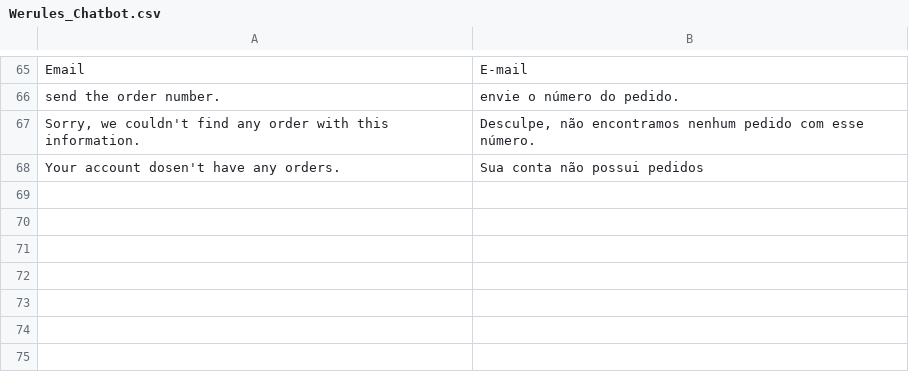
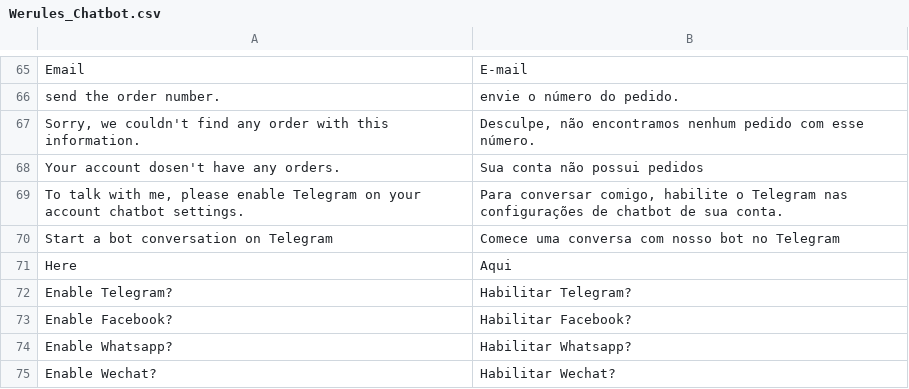
Before and after one commit to blopa/Magento-Chatbot, a CSV file: app/locale/pt_BR/Werules_Chatbot.csv, drawn as a sheet; only a part is shown, gaps mark what is left out.

Commit message:
checking enabled chat before starting a chat

```diff
--- a/app/locale/pt_BR/Werules_Chatbot.csv
+++ b/app/locale/pt_BR/Werules_Chatbot.csv
@@ -68 +68,8 @@
 "Your account dosen't have any orders.","Sua conta não possui pedidos"
+"To talk with me, please enable Telegram on your account chatbot settings.","Para conversar comigo, habilite o Telegram nas configurações de chatbot de sua conta."
+"Start a bot conversation on Telegram","Comece uma conversa com nosso bot no Telegram"
+"Here","Aqui"
+"Enable Telegram?","Habilitar Telegram?"
+"Enable Facebook?","Habilitar Facebook?"
+"Enable Whatsapp?","Habilitar Whatsapp?"
+"Enable Wechat?","Habilitar Wechat?"
```
Also changed, not shown: 2 other files.
